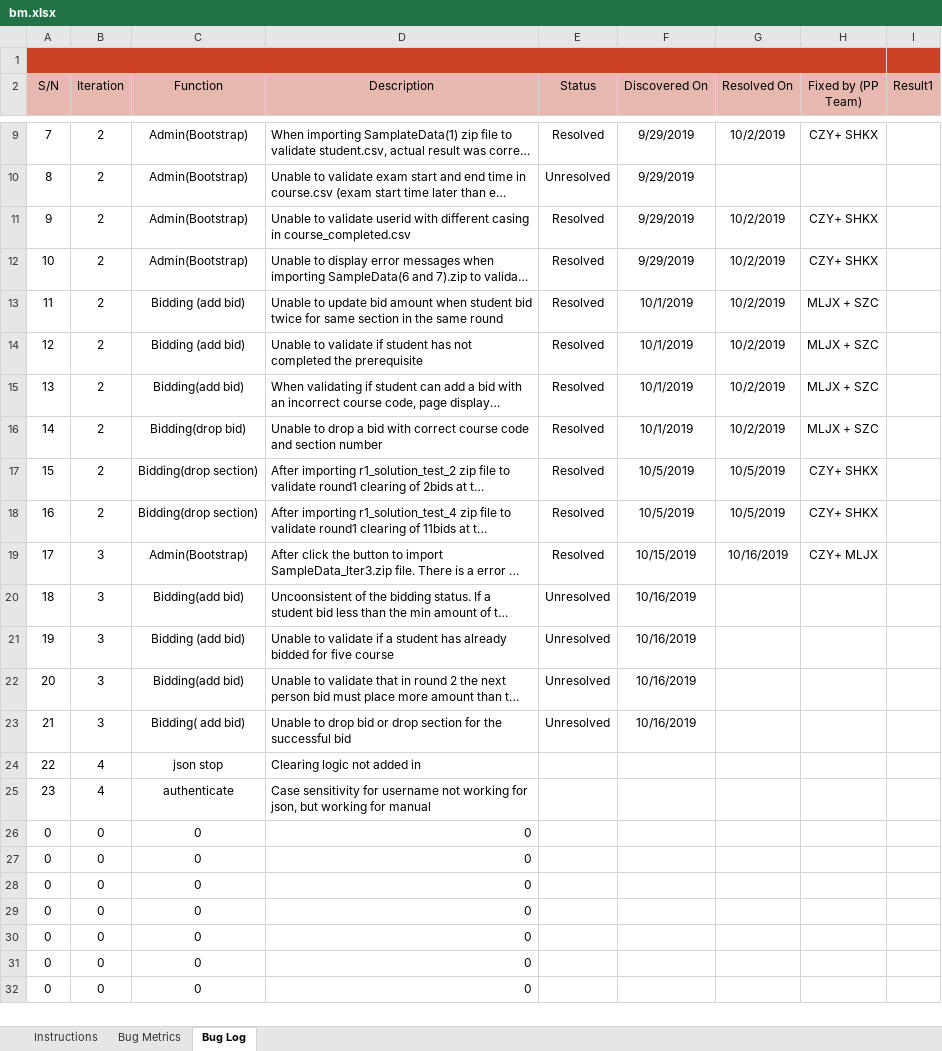
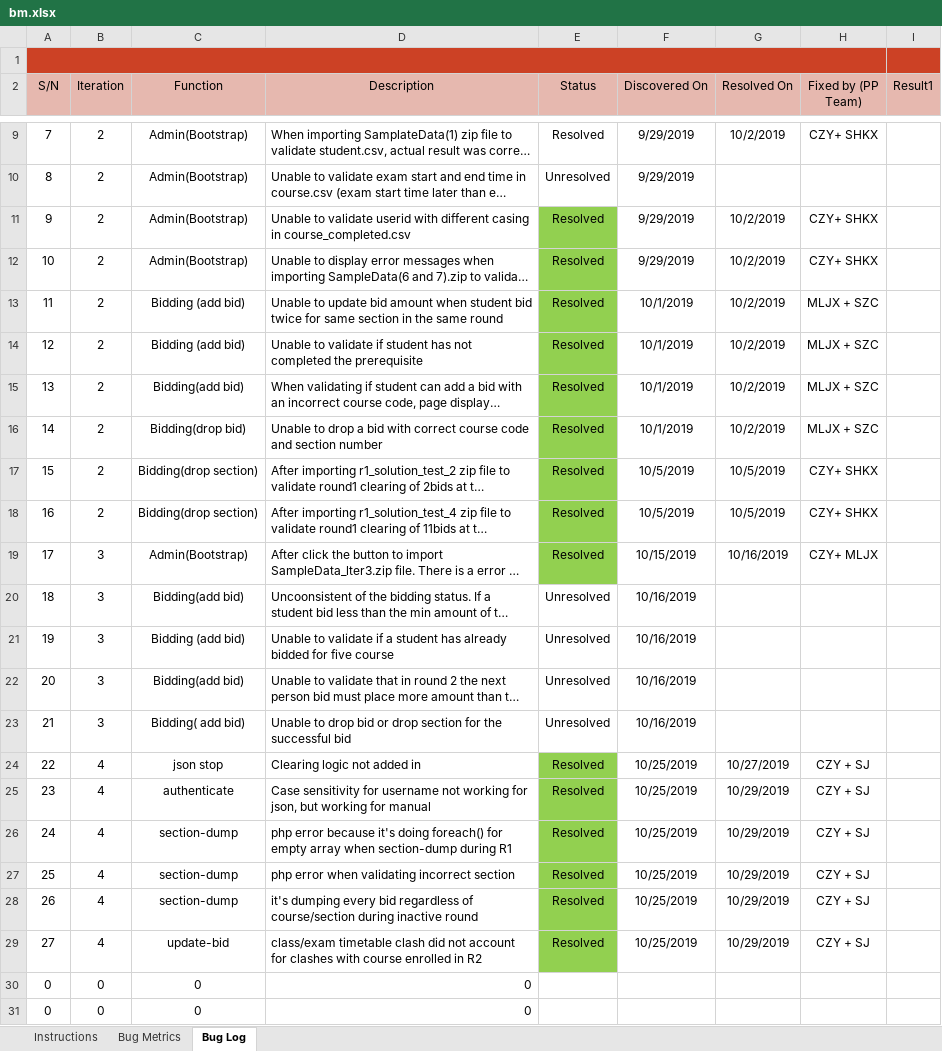
Before and after one commit to sebastianhkx/SPM-2019-Y2S1, an Excel workbook: metrics/bm.xlsx, sheet Bug Log, drawn as a sheet; only a part is shown, gaps mark what is left out; the shorter side is filled out with more unchanged rows; long unchanged cells end in …; values as stored, in another font and other column widths than the file's, no borders; conditional formats not drawn; removed rows and columns are numbered as before the commit, all else as after; the diff names each change by its address in the sheet, - before the commit and + after, or states it on an @@ line.

```diff
--- a/metrics/bm.xlsx (sheet Bug Log)
+++ b/metrics/bm.xlsx (sheet Bug Log)
-E11:E19 fill: none
+E11:E19 fill: #92D050
-E24:E25 (Status): (empty)
+E24:E25 (Status): Resolved
-E24:E25 fill: none
+E24:E25 fill: #92D050
-F24:F25 (Discovered On): (empty)
+F24:F25 (Discovered On): 10/25/2019
-G24 (Resolved On): (empty)
+G24 (Resolved On): 10/27/2019
-H24:H25 (Fixed by (PP Team)): (empty)
+H24:H25 (Fixed by (PP Team)): CZY + SJ
-G25 (Resolved On): (empty)
+G25 (Resolved On): 10/29/2019
-row 26: 0 | 0 | 0 | 0
-row 27: 0 | 0 | 0 | 0
-row 28: 0 | 0 | 0 | 0
-row 29: 0 | 0 | 0 | 0
+row 26: 24 | 4 | section-dump | php error because it's doing foreach() for empty array when section-dump during R1 | Resolved | 10/25/2019 | 10/29/2019 | CZY + SJ
+row 27: 25 | 4 | section-dump | php error when validating incorrect section | Resolved | 10/25/2019 | 10/29/2019 | CZY + SJ
+row 28: 26 | 4 | section-dump | it's dumping every bid regardless of course/section during inactive round | Resolved | 10/25/2019 | 10/29/2019 | CZY + SJ
+row 29: 27 | 4 | update-bid | class/exam timetable clash did not account for clashes with course enrolled in R2 | Resolved | 10/25/2019 | 10/29/2019 | CZY + SJ
```
Also changed, not shown: sheet Bug Metrics.
